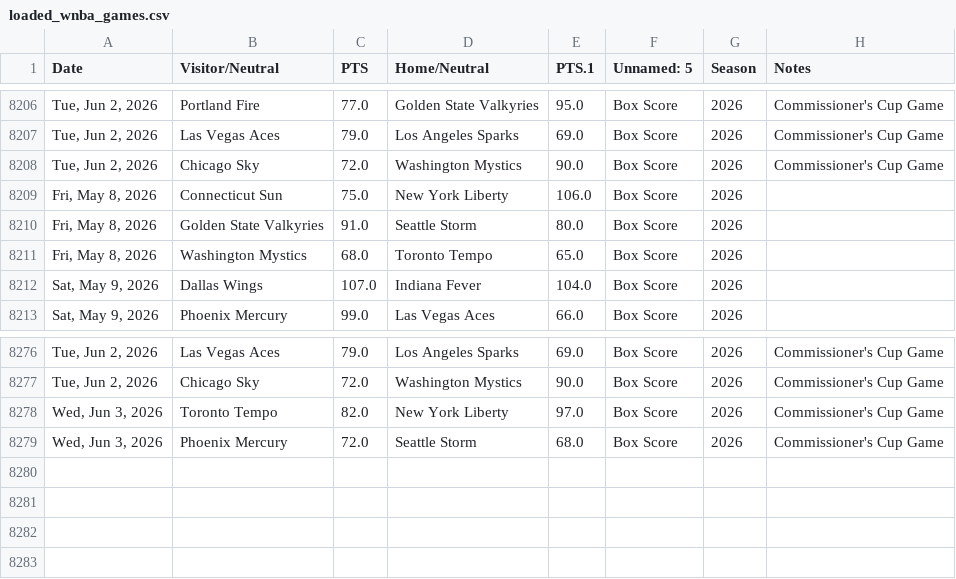
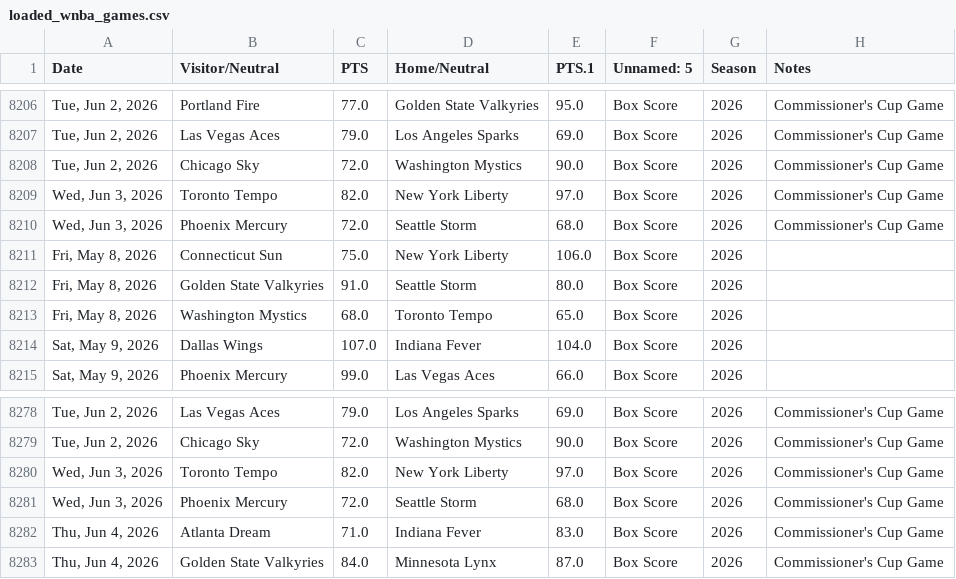
Before and after one commit to fakeronjan/lobo, a CSV file: loaded_wnba_games.csv, drawn as a sheet; only a part is shown, gaps mark what is left out; the diff names each change by its address in the sheet, - before the commit and + after, or states it on an @@ line.

```diff
--- a/loaded_wnba_games.csv
+++ b/loaded_wnba_games.csv
+row 8209: Wed, Jun 3, 2026 | Toronto Tempo | 82.0 | New York Liberty | 97.0 | Box Score | 2026 | Commissioner's Cup Game
+row 8210: Wed, Jun 3, 2026 | Phoenix Mercury | 72.0 | Seattle Storm | 68.0 | Box Score | 2026 | Commissioner's Cup Game
+row 8282: Thu, Jun 4, 2026 | Atlanta Dream | 71.0 | Indiana Fever | 83.0 | Box Score | 2026 | Commissioner's Cup Game
+row 8283: Thu, Jun 4, 2026 | Golden State Valkyries | 84.0 | Minnesota Lynx | 87.0 | Box Score | 2026 | Commissioner's Cup Game
```
Also changed, not shown: all_wnba_games.csv, 10 other files.
